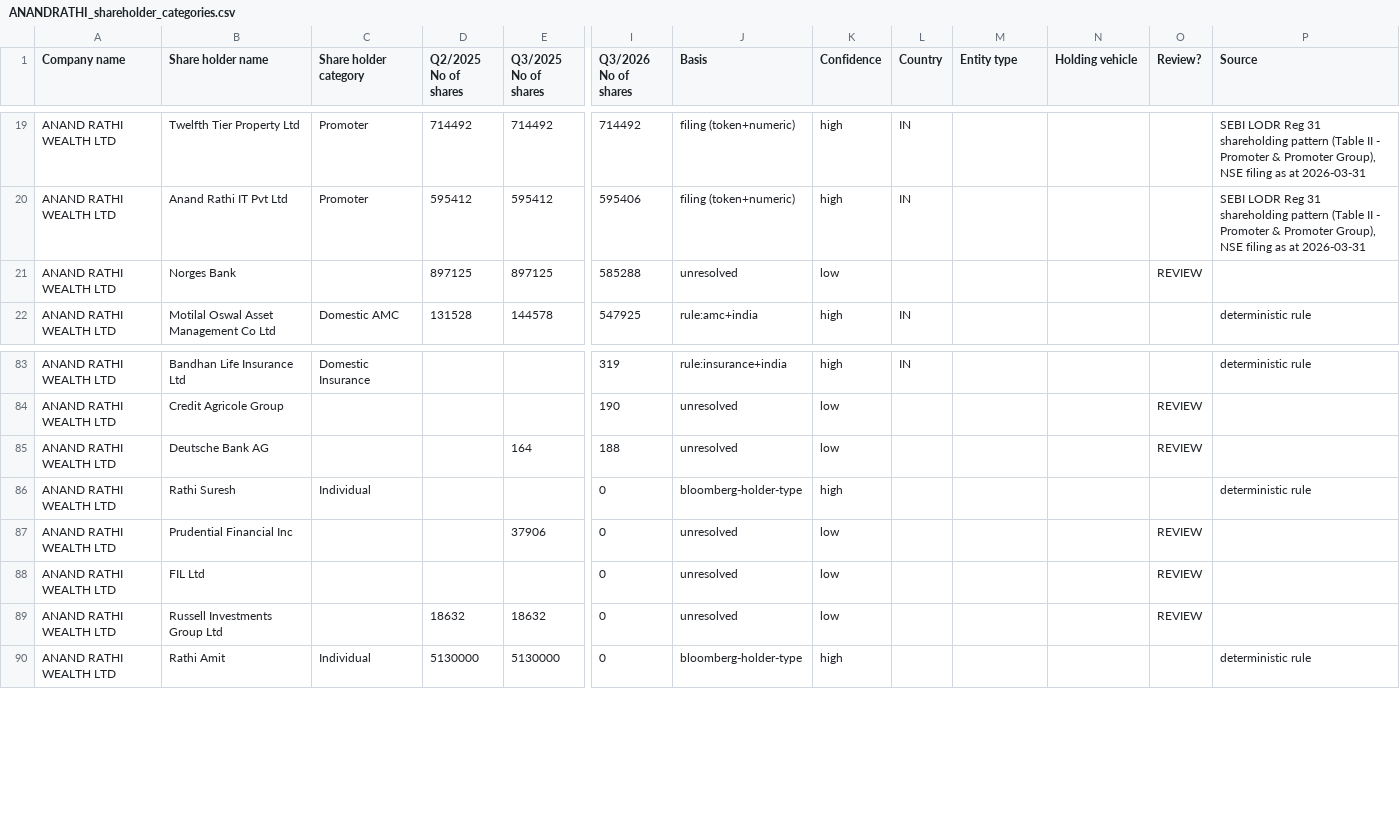
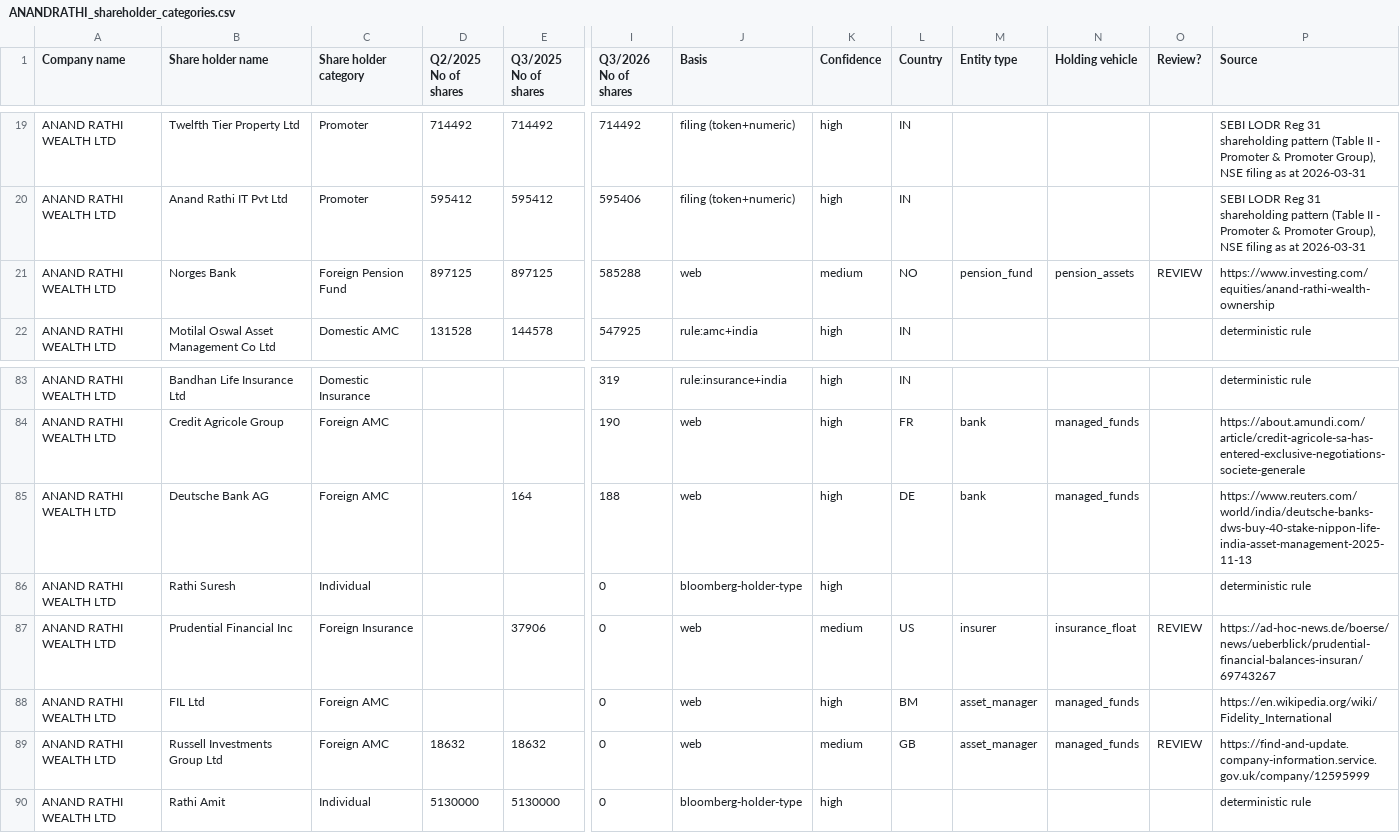
Before and after one commit to ShrewdLemon/NSE_map, a CSV file: output/ANANDRATHI_shareholder_categories.csv, drawn as a sheet; only a part is shown, gaps mark what is left out; the diff covers the shown part only; the diff names each change by its address in the sheet, - before the commit and + after, or states it on an @@ line.

```diff
--- a/output/ANANDRATHI_shareholder_categories.csv
+++ b/output/ANANDRATHI_shareholder_categories.csv
-C21 (Share holder category): (empty)
+C21 (Share holder category): Foreign Pension Fund
-J21 (Basis): unresolved
+J21 (Basis): web
-K21 (Confidence): low
+K21 (Confidence): medium
-L21 (Country): (empty)
+L21 (Country): NO
-M21 (Entity type): (empty)
+M21 (Entity type): pension_fund
-N21 (Holding vehicle): (empty)
+N21 (Holding vehicle): pension_assets
-P21 (Source): (empty)
+P21 (Source): https://www.investing.com/equities/anand-rathi-wealth-ownership
-C84:C85 (Share holder category): (empty)
+C84:C85 (Share holder category): Foreign AMC
-J84:J85 (Basis): unresolved
+J84:J85 (Basis): web
-K84:K85 (Confidence): low
+K84:K85 (Confidence): high
-L84 (Country): (empty)
+L84 (Country): FR
-M84:M85 (Entity type): (empty)
+M84:M85 (Entity type): bank
-N84:N85 (Holding vehicle): (empty)
+N84:N85 (Holding vehicle): managed_funds
-O84:O85 (Review?): REVIEW
+O84:O85 (Review?): (empty)
-P84 (Source): (empty)
+P84 (Source): https://about.amundi.com/article/credit-agricole-sa-has-entered-exclusive-negotiations-societe-generale
-L85 (Country): (empty)
+L85 (Country): DE
-P85 (Source): (empty)
+P85 (Source): https://www.reuters.com/world/india/deutsche-banks-dws-buy-40-stake-nippon-life-india-asset-management-2025-11-13
-C87 (Share holder category): (empty)
+C87 (Share holder category): Foreign Insurance
-J87:J89 (Basis): unresolved
+J87:J89 (Basis): web
-K87 (Confidence): low
+K87 (Confidence): medium
-L87 (Country): (empty)
+L87 (Country): US
-M87 (Entity type): (empty)
+M87 (Entity type): insurer
-N87 (Holding vehicle): (empty)
+N87 (Holding vehicle): insurance_float
-P87 (Source): (empty)
+P87 (Source): https://ad-hoc-news.de/boerse/news/ueberblick/prudential-financial-balances-insuran/69743267
-C88:C89 (Share holder category): (empty)
+C88:C89 (Share holder category): Foreign AMC
-K88 (Confidence): low
+K88 (Confidence): high
-L88 (Country): (empty)
+L88 (Country): BM
-M88:M89 (Entity type): (empty)
+M88:M89 (Entity type): asset_manager
-N88:N89 (Holding vehicle): (empty)
+N88:N89 (Holding vehicle): managed_funds
-O88 (Review?): REVIEW
+O88 (Review?): (empty)
-P88 (Source): (empty)
+P88 (Source): https://en.wikipedia.org/wiki/Fidelity_International
-K89 (Confidence): low
+K89 (Confidence): medium
-L89 (Country): (empty)
+L89 (Country): GB
-P89 (Source): (empty)
+P89 (Source): https://find-and-update.company-information.service.gov.uk/company/12595999
```
Also changed, not shown: 125 edited cells elsewhere in this file, 7 other files.
